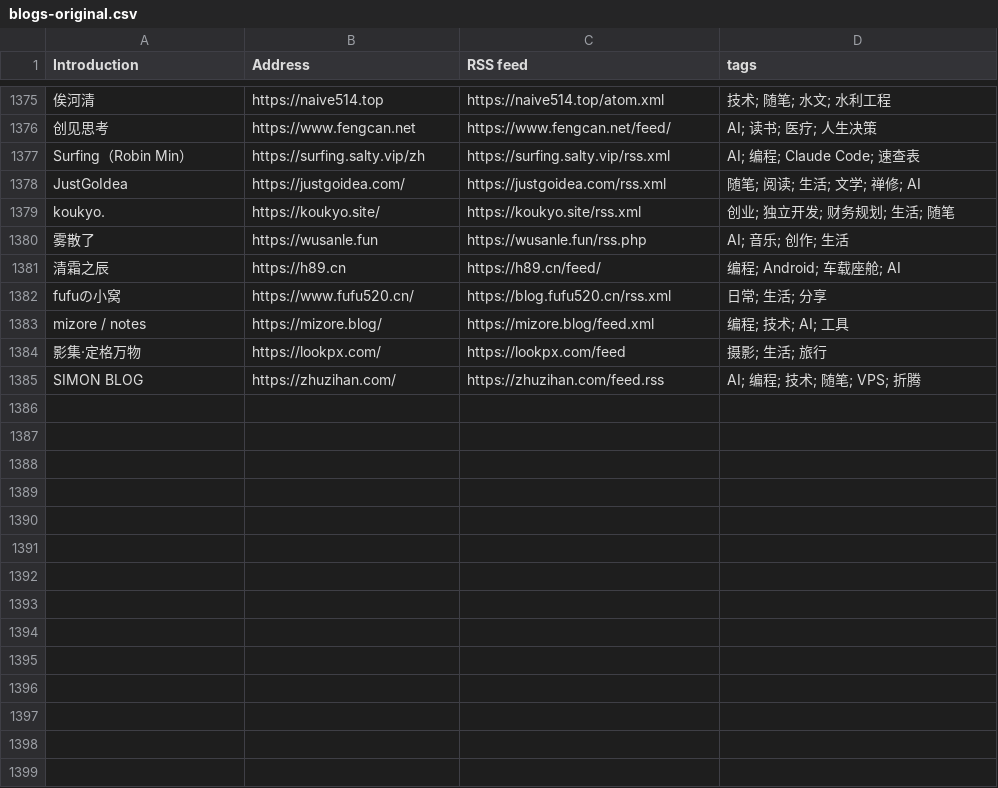
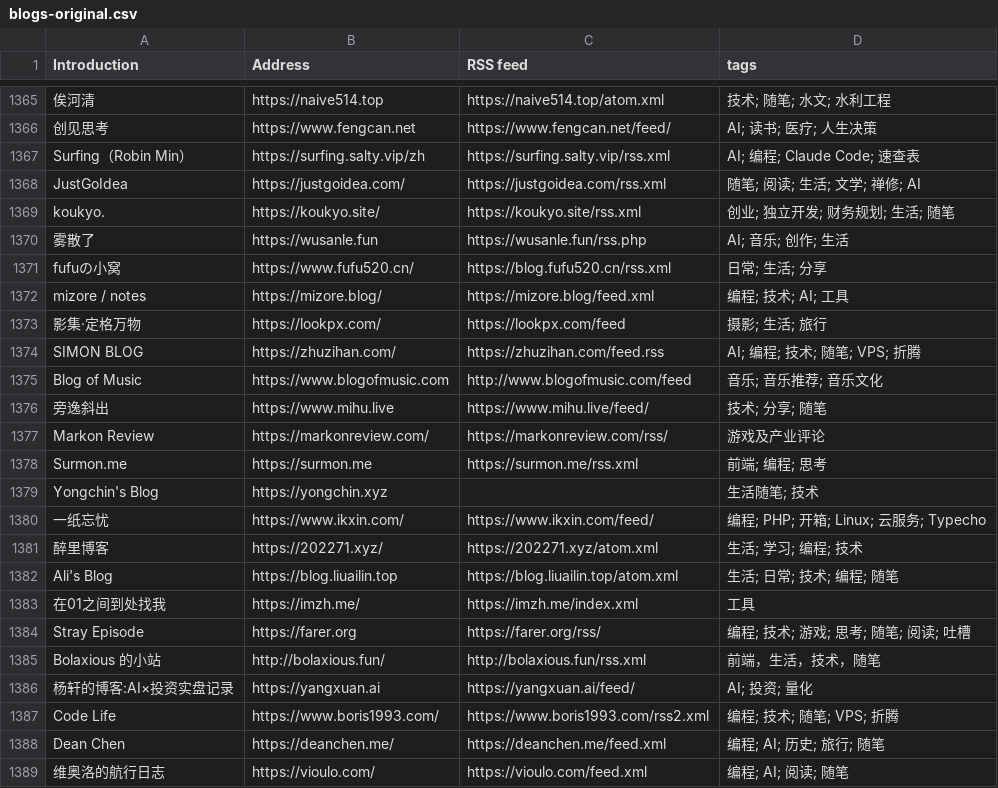
Before and after one commit to lovexw/chinese-independent-blogs, a CSV file: blogs-original.csv, drawn as a sheet; only a part is shown, gaps mark what is left out; removed rows and columns are numbered as before the commit, all else as after; the diff covers the shown part only; the diff names each change by its address in the sheet, - before the commit and + after, or states it on an @@ line.

```diff
--- a/blogs-original.csv
+++ b/blogs-original.csv
-row 1381: 清霜之辰 | https://h89.cn | https://h89.cn/feed/ | 编程; Android; 车载座舱; AI
+row 1375: Blog of Music | https://www.blogofmusic.com | http://www.blogofmusic.com/feed | 音乐; 音乐推荐; 音乐文化
+row 1376: 旁逸斜出 | https://www.mihu.live | https://www.mihu.live/feed/ | 技术; 分享; 随笔
+row 1377: Markon Review | https://markonreview.com/ | https://markonreview.com/rss/ | 游戏及产业评论
+row 1378: Surmon.me | https://surmon.me | https://surmon.me/rss.xml | 前端; 编程; 思考
+row 1379: Yongchin's Blog | https://yongchin.xyz |  | 生活随笔; 技术
+row 1380: 一纸忘忧 | https://www.ikxin.com/ | https://www.ikxin.com/feed/ | 编程; PHP; 开箱; Linux; 云服务; Typecho
+row 1381: 醉里博客 | https://202271.xyz/ | https://202271.xyz/atom.xml | 生活; 学习; 编程; 技术
+row 1382: Ali's Blog | https://blog.liuailin.top | https://blog.liuailin.top/atom.xml | 生活; 日常; 技术; 编程; 随笔
+row 1383: 在01之间到处找我 | https://imzh.me/ | https://imzh.me/index.xml | 工具
+row 1384: Stray Episode | https://farer.org | https://farer.org/rss/ | 编程; 技术; 游戏; 思考; 随笔; 阅读; 吐槽
+row 1385: Bolaxious 的小站 | http://bolaxious.fun/ | http://bolaxious.fun/rss.xml | 前端，生活，技术，随笔
+row 1386: 杨轩的博客:AI×投资实盘记录 | https://yangxuan.ai | https://yangxuan.ai/feed/ | AI; 投资; 量化
+row 1387: Code Life | https://www.boris1993.com/ | https://www.boris1993.com/rss2.xml | 编程; 技术; 随笔; VPS; 折腾
+row 1388: Dean Chen | https://deanchen.me/ | https://deanchen.me/feed.xml | 编程; AI; 历史; 旅行; 随笔
+row 1389: 维奥洛的航行日志 | https://vioulo.com/ | https://vioulo.com/feed.xml | 编程; AI; 阅读; 随笔
```
Also changed, not shown: 10 added rows, 10 removed rows and 4 edited cells elsewhere in this file, data/upstream-latest.csv, public/blogs.csv, 21 other files.
